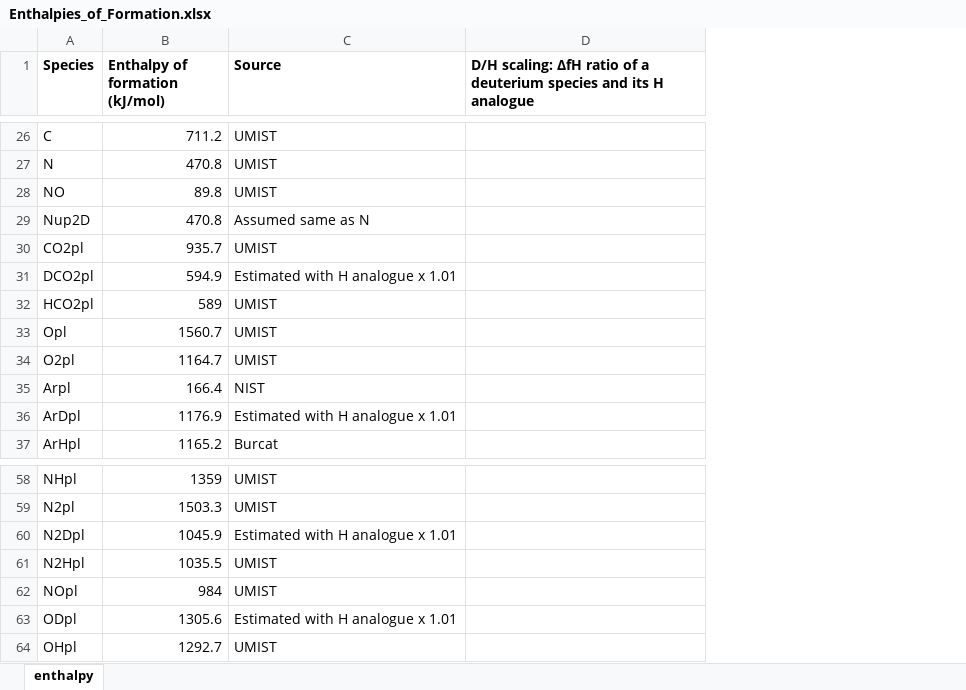
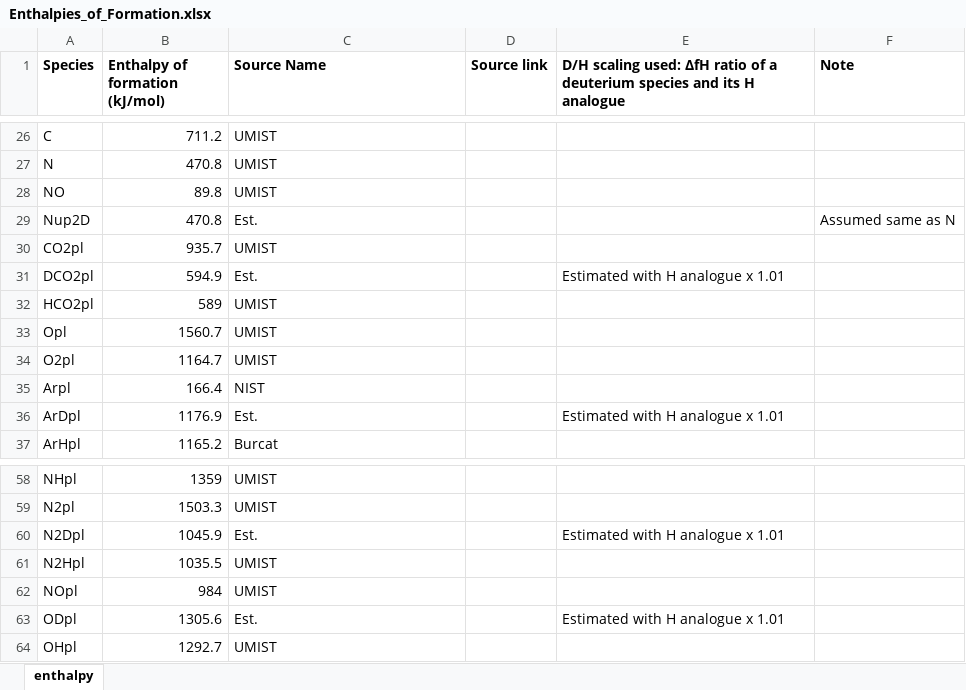
Before and after one commit to emcangi/bluejay, an Excel workbook: Resources/Enthalpies_of_Formation.xlsx, sheet enthalpy, drawn as a sheet; only a part is shown, gaps mark what is left out; values as stored, in another font and other column widths than the file's, no borders; removed rows and columns are numbered as before the commit, all else as after; the diff covers the shown part only; the diff names each change by its address in the sheet, - before the commit and + after, or states it on an @@ line.

Commit message:
Reorganize enthalpy spreadsheet (no significant content changes, except updating Burcat link). Create a CSV copy that will be tracked and used instead so that we can more easily see changes in git diffs.

```diff
--- a/Resources/Enthalpies_of_Formation.xlsx (sheet enthalpy)
+++ b/Resources/Enthalpies_of_Formation.xlsx (sheet enthalpy)
-column D, row 1: D/H scaling: ΔfH ratio of a deuterium species and its H analogue
+column D (Source link), empty
+column E, row 1: D/H scaling used: ΔfH ratio of a deuterium species and its H analogue; rows 31-36: Estimated with H analogue x 1.01 |  |  |  |  | Estimated with H analogue x 1.01; rows 60-63: Estimated with H analogue x 1.01 |  |  | Estimated with H analogue x 1.01
+column F (Note), row 29: Assumed same as N
-C1: Source
+C1: Source Name
-C29 (Source Name): Assumed same as N
+C29 (Source Name): Est.
-C31 (Source Name): Estimated with H analogue x 1.01
+C31 (Source Name): Est.
-C36 (Source Name): Estimated with H analogue x 1.01
+C36 (Source Name): Est.
-C60 (Source Name): Estimated with H analogue x 1.01
+C60 (Source Name): Est.
-C63 (Source Name): Estimated with H analogue x 1.01
+C63 (Source Name): Est.
```
Also changed, not shown: 6 edited cells and cell formats elsewhere in this sheet, 1 other file.
